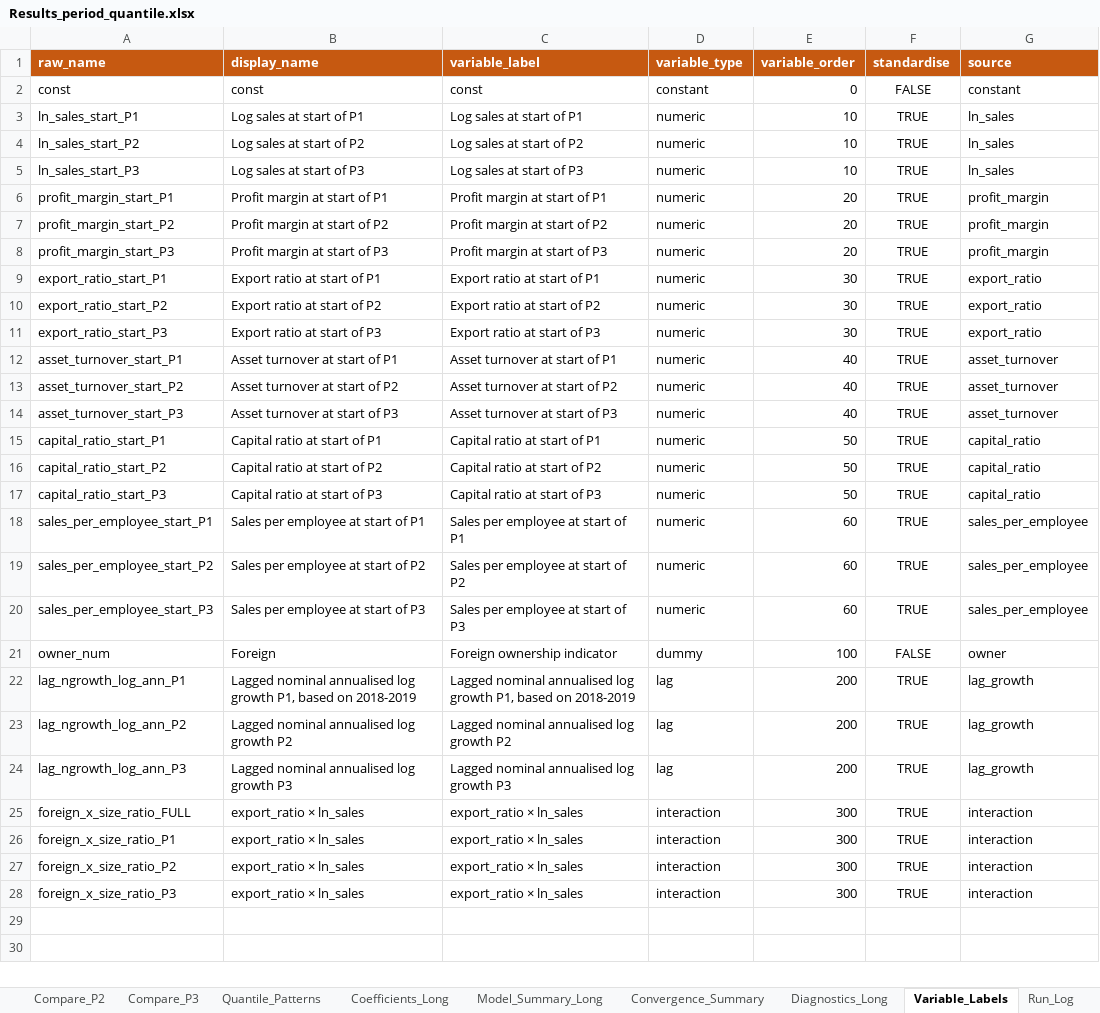
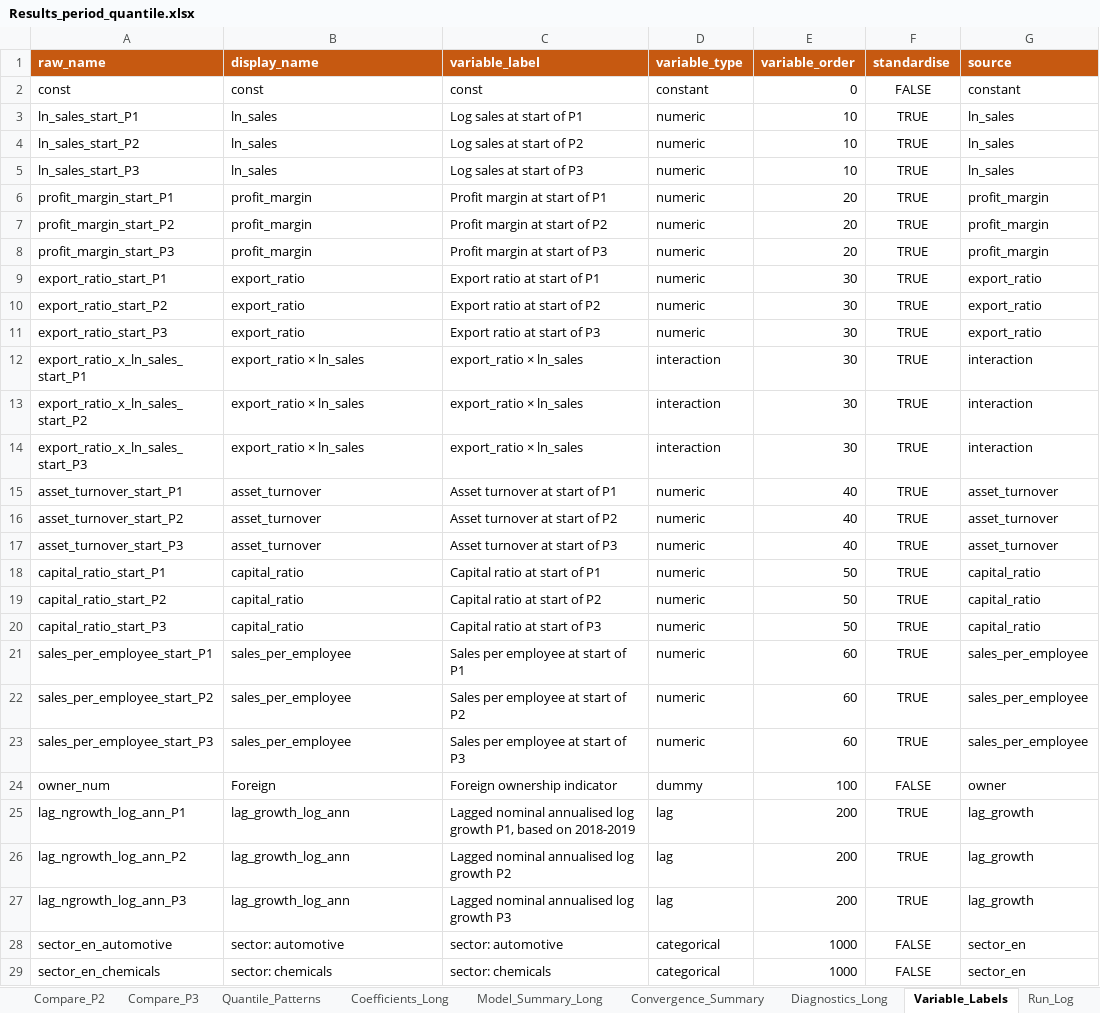
Before and after one commit to Papiwcio/GRIP, an Excel workbook: 2026 New/Results_period_quantile.xlsx, sheet Variable_Labels, drawn as a sheet; only a part is shown; values as stored, in another font and other column widths than the file's, no borders; removed rows and columns are numbered as before the commit, all else as after; the diff covers the shown part only; the diff names each change by its address in the sheet, - before the commit and + after, or states it on an @@ line.

```diff
--- a/2026 New/Results_period_quantile.xlsx (sheet Variable_Labels)
+++ b/2026 New/Results_period_quantile.xlsx (sheet Variable_Labels)
-B3 (display_name): Log sales at start of P1
+B3 (display_name): ln_sales
-B4 (display_name): Log sales at start of P2
+B4 (display_name): ln_sales
-B5 (display_name): Log sales at start of P3
+B5 (display_name): ln_sales
-B6 (display_name): Profit margin at start of P1
+B6 (display_name): profit_margin
-B7 (display_name): Profit margin at start of P2
+B7 (display_name): profit_margin
-B8 (display_name): Profit margin at start of P3
+B8 (display_name): profit_margin
-B9 (display_name): Export ratio at start of P1
+B9 (display_name): export_ratio
-B10 (display_name): Export ratio at start of P2
+B10 (display_name): export_ratio
-B11 (display_name): Export ratio at start of P3
+B11 (display_name): export_ratio
+row 12: export_ratio_x_ln_sales_start_P1 | export_ratio × ln_sales | export_ratio × ln_sales | interaction | 30 | TRUE | interaction
+row 13: export_ratio_x_ln_sales_start_P2 | export_ratio × ln_sales | export_ratio × ln_sales | interaction | 30 | TRUE | interaction
+row 14: export_ratio_x_ln_sales_start_P3 | export_ratio × ln_sales | export_ratio × ln_sales | interaction | 30 | TRUE | interaction
-B15 (display_name): Asset turnover at start of P1
+B15 (display_name): asset_turnover
-B16 (display_name): Asset turnover at start of P2
+B16 (display_name): asset_turnover
-B17 (display_name): Asset turnover at start of P3
+B17 (display_name): asset_turnover
-B18 (display_name): Capital ratio at start of P1
+B18 (display_name): capital_ratio
-B19 (display_name): Capital ratio at start of P2
+B19 (display_name): capital_ratio
-B20 (display_name): Capital ratio at start of P3
+B20 (display_name): capital_ratio
-B21 (display_name): Sales per employee at start of P1
+B21 (display_name): sales_per_employee
-B22 (display_name): Sales per employee at start of P2
+B22 (display_name): sales_per_employee
-B23 (display_name): Sales per employee at start of P3
+B23 (display_name): sales_per_employee
-B25 (display_name): Lagged nominal annualised log growth P1, based on 2018-2019
+B25 (display_name): lag_growth_log_ann
-B26 (display_name): Lagged nominal annualised log growth P2
+B26 (display_name): lag_growth_log_ann
-B27 (display_name): Lagged nominal annualised log growth P3
+B27 (display_name): lag_growth_log_ann
-row 25: foreign_x_size_ratio_FULL | export_ratio × ln_sales | export_ratio × ln_sales | interaction | 300 | TRUE | interaction
-row 26: foreign_x_size_ratio_P1 | export_ratio × ln_sales | export_ratio × ln_sales | interaction | 300 | TRUE | interaction
-row 27: foreign_x_size_ratio_P2 | export_ratio × ln_sales | export_ratio × ln_sales | interaction | 300 | TRUE | interaction
-row 28: foreign_x_size_ratio_P3 | export_ratio × ln_sales | export_ratio × ln_sales | interaction | 300 | TRUE | interaction
+row 28: sector_en_automotive | sector: automotive | sector: automotive | categorical | 1000 | FALSE | sector_en
+row 29: sector_en_chemicals | sector: chemicals | sector: chemicals | categorical | 1000 | FALSE | sector_en
```
Also changed, not shown: 12 added rows elsewhere in this sheet, sheet Coefficients_Long, sheet Quantile_Patterns, sheet Diagnostics_Long, sheet Compare_P1, sheet Compare_P2, sheet Compare_P3, 2 more sheets, 2026 New/Results/2026.05.08 Results_trajectory_analysis.xlsx, 2026 New/Results_period_ols_scenarios.xlsx, 18 other files.
